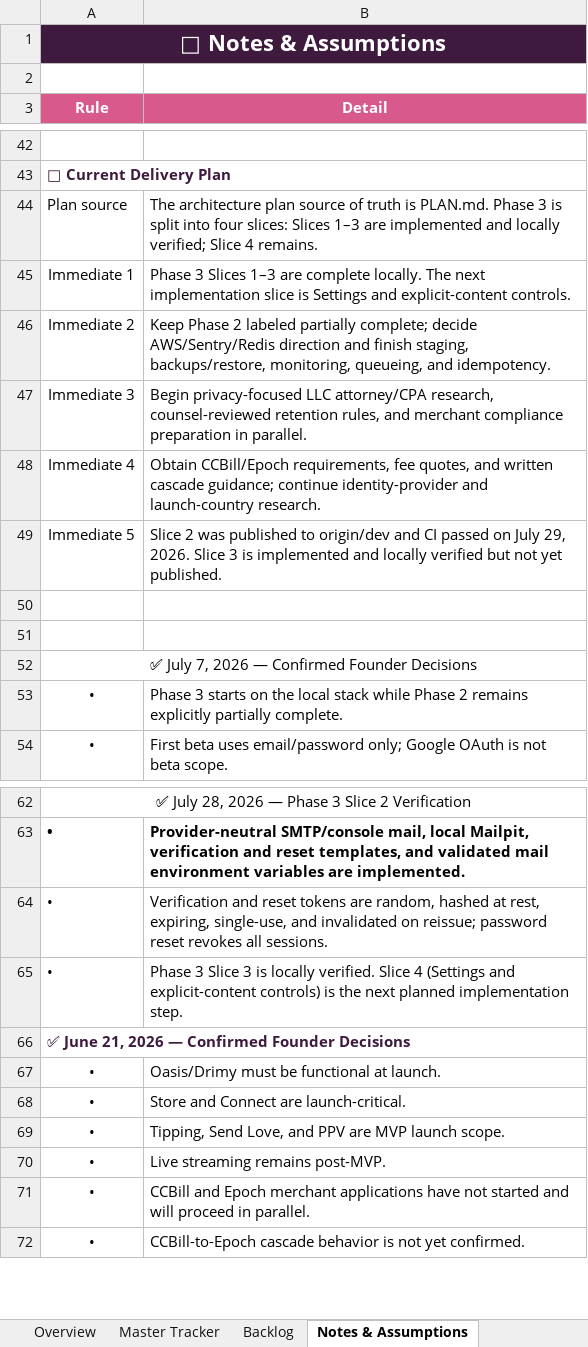
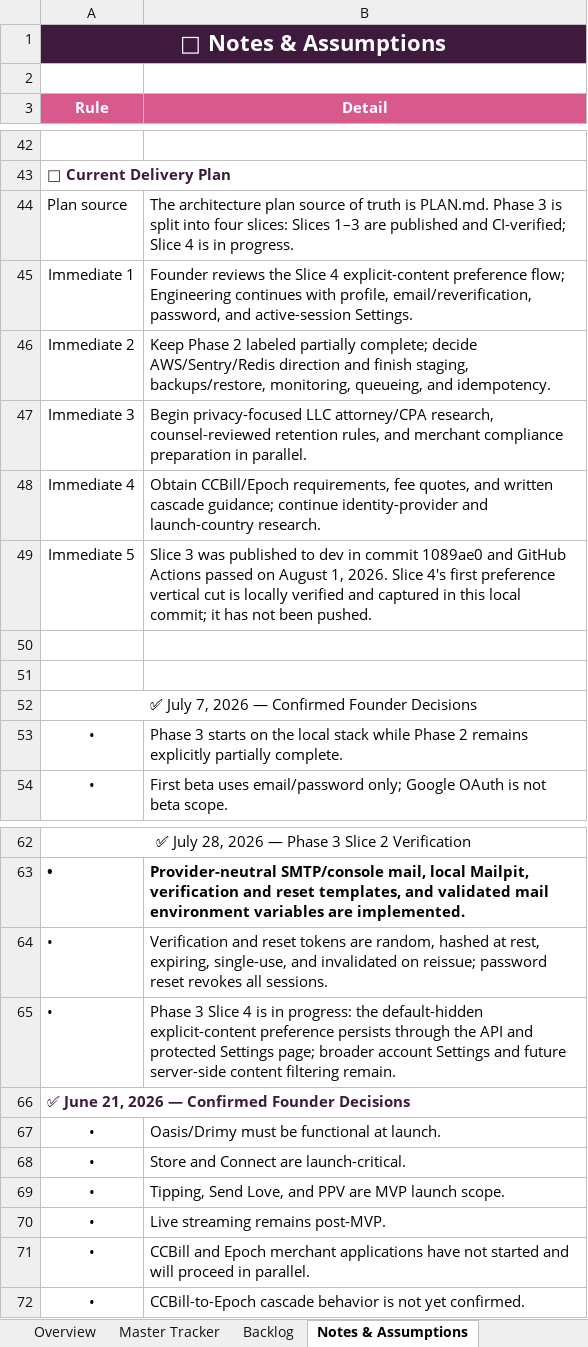
Before and after one commit to QK-Connoisseur/PDoki, an Excel workbook: docs/product/Pumdoki_MasterTracker_V4.xlsx, sheet Notes & Assumptions, drawn as a sheet; only a part is shown, gaps mark what is left out; values as stored, in another font and other column widths than the file's, no borders; the diff names each change by its address in the sheet, - before the commit and + after, or states it on an @@ line.

Commit message:
feat: add Slice 4 content preferences

```diff
--- a/docs/product/Pumdoki_MasterTracker_V4.xlsx (sheet Notes & Assumptions)
+++ b/docs/product/Pumdoki_MasterTracker_V4.xlsx (sheet Notes & Assumptions)
-B44 (Detail): …1–3 are implemented and locally verified; Slice 4 remains.
+B44 (Detail): …1–3 are published and CI-verified; Slice 4 is in progress.
-B45 (Detail): Phase 3 Slices 1–3 are complete locally. The next implementation slice is Settings and explicit-content controls.
+B45 (Detail): Founder reviews the Slice 4 explicit-content preference flow; Engineering continues with profile, email/reverification, password, and active-session Settings.
-B49 (Detail): Slice 2 was published to origin/dev and CI passed on July 29, 2026. Slice 3 is implemented and locally verified but not yet published.
+B49 (Detail): Slice 3 was published to dev in commit 1089ae0 and GitHub Actions passed on August 1, 2026. Slice 4's first preference vertical cut is locally verified and captured in this local commit; it has not been pushed.
-B65 (Detail): …3 Slice 3 is locally verified. Slice 4 (Settings and explicit-content controls) is the next planned implementation step.
+B65 (Detail): …3 Slice 4 is in progress: the default-hidden explicit-content preference persists through the API and protected Settings page; broader account Settings and future server-side content filtering remain.
```
Also changed, not shown: sheet Master Tracker, sheet Overview, 26 other files.
